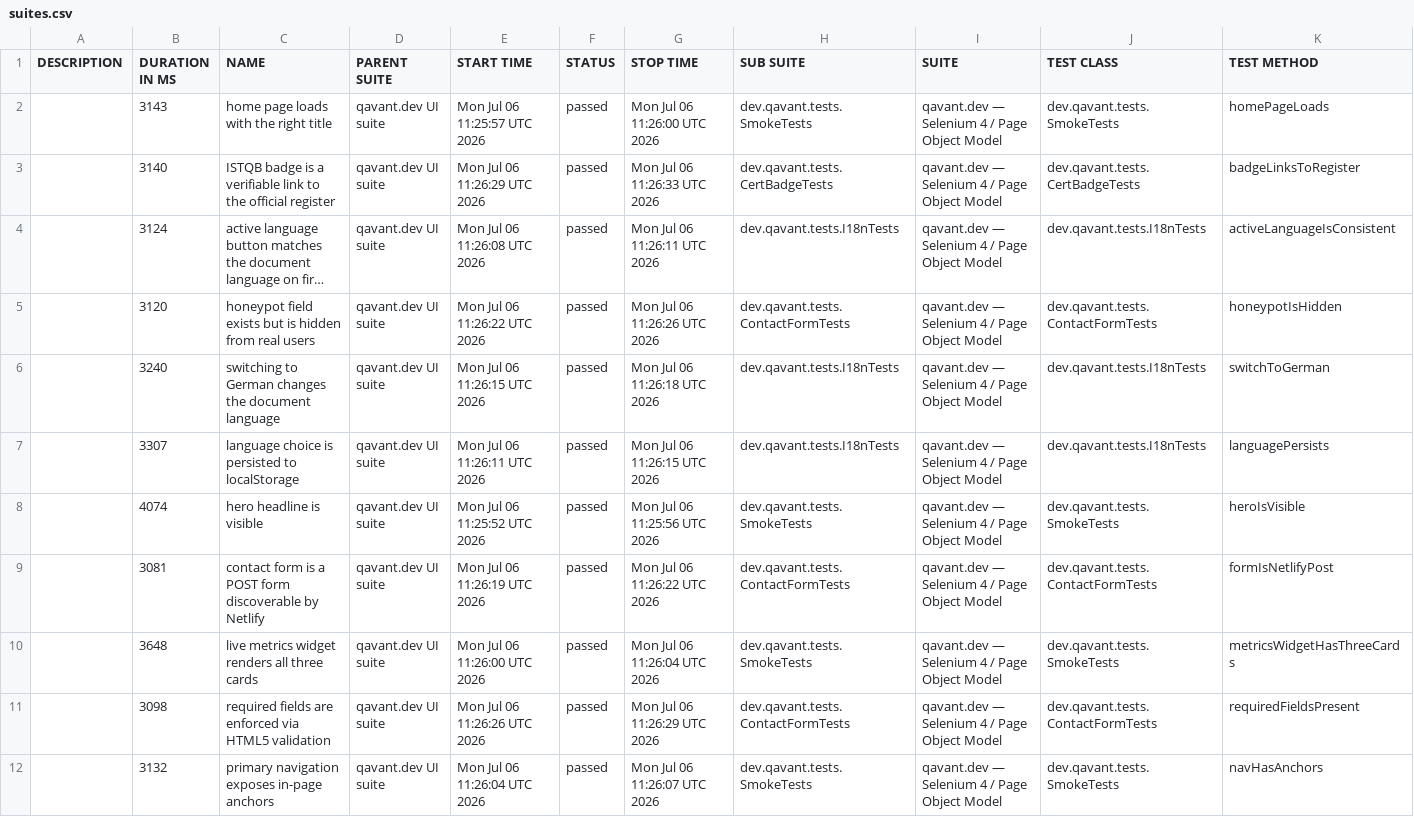
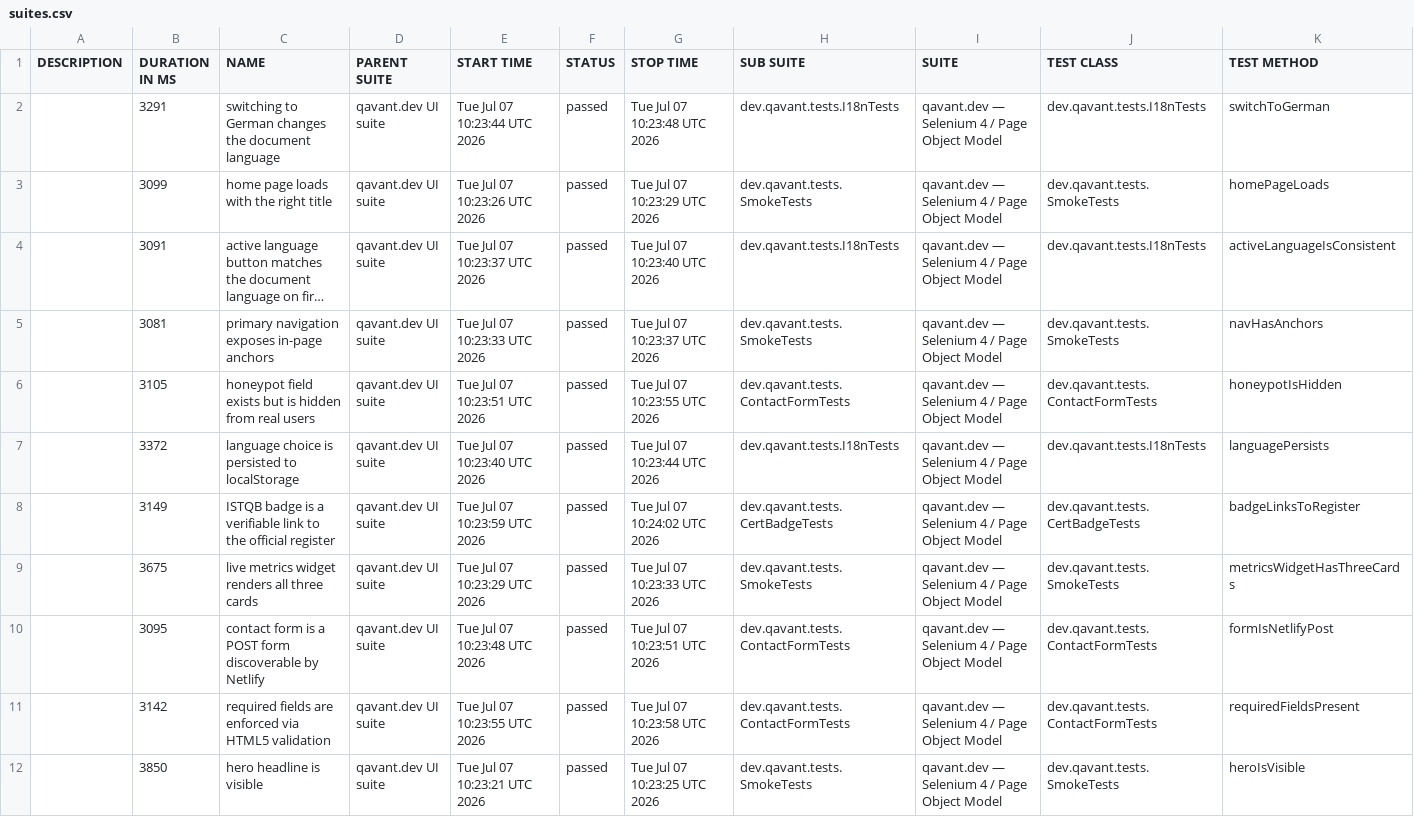
Before and after one commit to peterolah-qa/qavant-selenium, a CSV file: data/suites.csv, drawn as a sheet; long unchanged cells end in …; removed rows and columns are numbered as before the commit, all else as after; the diff names each change by its address in the sheet, - before the commit and + after, or states it on an @@ line.

```diff
--- a/data/suites.csv
+++ b/data/suites.csv
+row 2:  | 3291 | switching to German changes the document language | qavant.dev UI suite | Tue Jul 07 10:23:44 UTC 2026 | passed | Tue Jul 07 10:23:48 UTC 2026 | dev.qavant.tests.I18nTests | qavant.dev — Selenium 4 / Page Object Model | dev.qavant.tests.I18nTests | switchToGerman
-B3 (DURATION IN MS): 3143
+B3 (DURATION IN MS): 3099
-E3 (START TIME): Mon Jul 06 11:25:57 UTC 2026
+E3 (START TIME): Tue Jul 07 10:23:26 UTC 2026
-G3 (STOP TIME): Mon Jul 06 11:26:00 UTC 2026
+G3 (STOP TIME): Tue Jul 07 10:23:29 UTC 2026
-row 3:  | 3140 | ISTQB badge is a verifiable link to the official register | qavant.dev UI suite | Mon Jul 06 11:26:29 UTC 2026 | passed | Mon Jul 06 11:26:33 UTC 2026 | dev.qavant.tests.CertBadgeTests | qavant.dev — Selenium 4 / Page Object Model | dev.qavant.tests.CertBadgeTests | badgeLinksToRegister
-B4 (DURATION IN MS): 3124
+B4 (DURATION IN MS): 3091
-E4 (START TIME): Mon Jul 06 11:26:08 UTC 2026
+E4 (START TIME): Tue Jul 07 10:23:37 UTC 2026
-G4 (STOP TIME): Mon Jul 06 11:26:11 UTC 2026
+G4 (STOP TIME): Tue Jul 07 10:23:40 UTC 2026
+row 5:  | 3081 | primary navigation exposes in-page anchors | qavant.dev UI suite | Tue Jul 07 10:23:33 UTC 2026 | passed | Tue Jul 07 10:23:37 UTC 2026 | dev.qavant.tests.SmokeTests | qavant.dev — Selenium 4 / Page Object Model | dev.qavant.tests.SmokeTests | navHasAnchors
-B6 (DURATION IN MS): 3120
+B6 (DURATION IN MS): 3105
-E6 (START TIME): Mon Jul 06 11:26:22 UTC 2026
+E6 (START TIME): Tue Jul 07 10:23:51 UTC 2026
-G6 (STOP TIME): Mon Jul 06 11:26:26 UTC 2026
+G6 (STOP TIME): Tue Jul 07 10:23:55 UTC 2026
-row 6:  | 3240 | switching to German changes the document language | qavant.dev UI suite | Mon Jul 06 11:26:15 UTC 2026 | passed | Mon Jul 06 11:26:18 UTC 2026 | dev.qavant.tests.I18nTests | qavant.dev — Selenium 4 / Page Object Model | dev.qavant.tests.I18nTests | switchToGerman
-B7 (DURATION IN MS): 3307
+B7 (DURATION IN MS): 3372
-E7 (START TIME): Mon Jul 06 11:26:11 UTC 2026
+E7 (START TIME): Tue Jul 07 10:23:40 UTC 2026
-G7 (STOP TIME): Mon Jul 06 11:26:15 UTC 2026
+G7 (STOP TIME): Tue Jul 07 10:23:44 UTC 2026
+row 8:  | 3149 | ISTQB badge is a verifiable link to the official register | qavant.dev UI suite | Tue Jul 07 10:23:59 UTC 2026 | passed | Tue Jul 07 10:24:02 UTC 2026 | dev.qavant.tests.CertBadgeTests | qavant.dev — Selenium 4 / Page Object Model | dev.qavant.tests.CertBadgeTests | badgeLinksToRegister
-B9 (DURATION IN MS): 4074
+B9 (DURATION IN MS): 3675
-C9 (NAME): hero headline is visible
+C9 (NAME): live metrics widget renders all three cards
-E9 (START TIME): Mon Jul 06 11:25:52 UTC 2026
+E9 (START TIME): Tue Jul 07 10:23:29 UTC 2026
-G9 (STOP TIME): Mon Jul 06 11:25:56 UTC 2026
+G9 (STOP TIME): Tue Jul 07 10:23:33 UTC 2026
-K9 (TEST METHOD): heroIsVisible
+K9 (TEST METHOD): metricsWidgetHasThreeCards
-B10 (DURATION IN MS): 3081
+B10 (DURATION IN MS): 3095
-E10 (START TIME): Mon Jul 06 11:26:19 UTC 2026
+E10 (START TIME): Tue Jul 07 10:23:48 UTC 2026
-G10 (STOP TIME): Mon Jul 06 11:26:22 UTC 2026
+G10 (STOP TIME): Tue Jul 07 10:23:51 UTC 2026
-row 10:  | 3648 | live metrics widget renders all three cards | qavant.dev UI suite | Mon Jul 06 11:26:00 UTC 2026 | passed | Mon Jul 06 11:26:04 UTC 2026 | dev.qavant.tests.SmokeTests | qavant.dev — Selenium 4 / Page Object Model | dev.qavant.tests.SmokeTests | metricsWidgetHasThreeCards
-B11 (DURATION IN MS): 3098
+B11 (DURATION IN MS): 3142
-E11 (START TIME): Mon Jul 06 11:26:26 UTC 2026
+E11 (START TIME): Tue Jul 07 10:23:55 UTC 2026
-G11 (STOP TIME): Mon Jul 06 11:26:29 UTC 2026
+G11 (STOP TIME): Tue Jul 07 10:23:58 UTC 2026
-B12 (DURATION IN MS): 3132
+B12 (DURATION IN MS): 3850
-C12 (NAME): primary navigation exposes in-page anchors
+C12 (NAME): hero headline is visible
-E12 (START TIME): Mon Jul 06 11:26:04 UTC 2026
+E12 (START TIME): Tue Jul 07 10:23:21 UTC 2026
-G12 (STOP TIME): Mon Jul 06 11:26:07 UTC 2026
+G12 (STOP TIME): Tue Jul 07 10:23:25 UTC 2026
-K12 (TEST METHOD): navHasAnchors
+K12 (TEST METHOD): heroIsVisible
```
Also changed, not shown: 36 other files.
